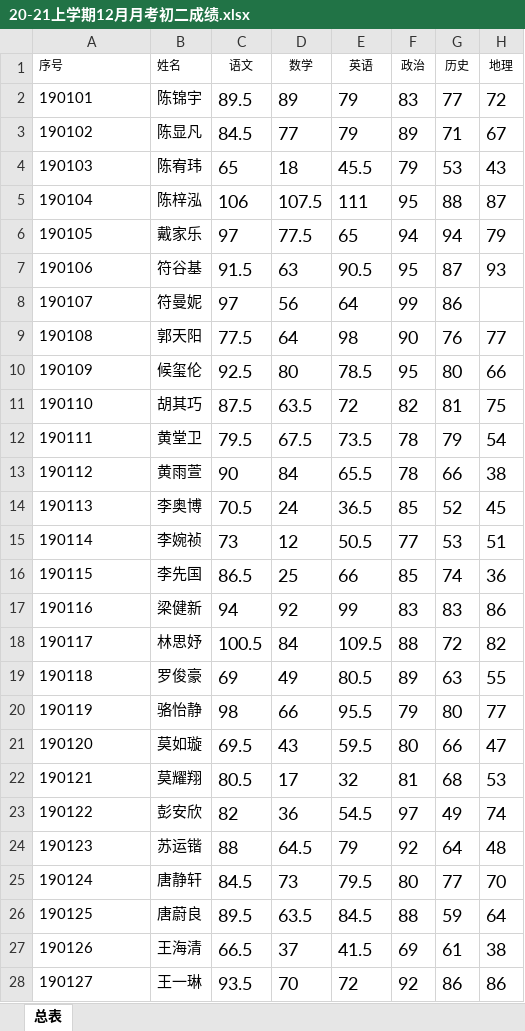
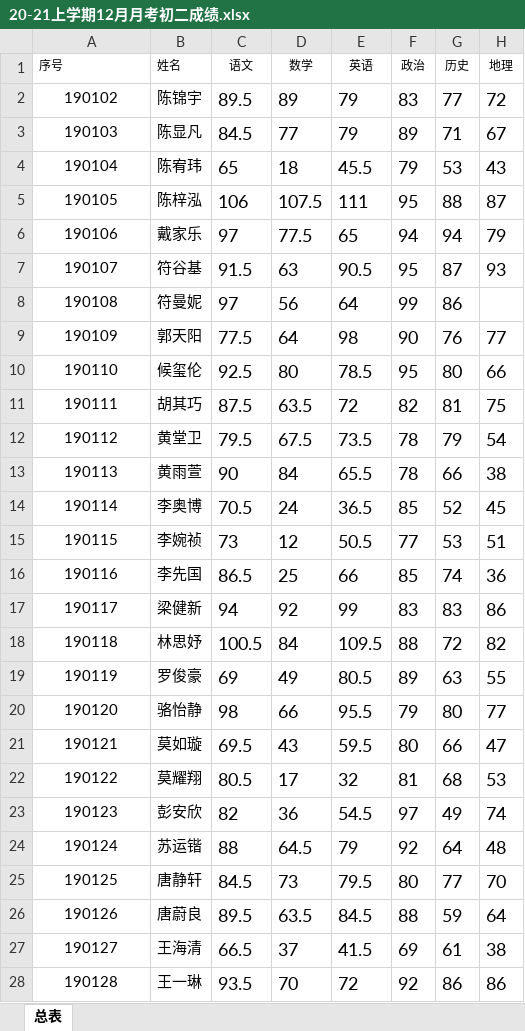
Before and after one commit to tangyushan/tangyushan.github.io, an Excel workbook: data/2019级/20-21上学期12月月考初二成绩.xlsx, sheet 总表, drawn as a sheet; only a part is shown; values as stored, in another font and other column widths than the file's, no borders; the diff covers the shown part only; the diff names each change by its address in the sheet, - before the commit and + after, or states it on an @@ line.

```diff
--- a/data/2019级/20-21上学期12月月考初二成绩.xlsx (sheet 总表)
+++ b/data/2019级/20-21上学期12月月考初二成绩.xlsx (sheet 总表)
-A2 (序号): 190101
+A2 (序号): 190102
-A2:A28 alignment: left
+A2:A28 alignment: center
-A3 (序号): 190102
+A3 (序号): 190103
-A4 (序号): 190103
+A4 (序号): 190104
-A5 (序号): 190104
+A5 (序号): 190105
-A6 (序号): 190105
+A6 (序号): 190106
-A7 (序号): 190106
+A7 (序号): 190107
-A8 (序号): 190107
+A8 (序号): 190108
-A9 (序号): 190108
+A9 (序号): 190109
-A10 (序号): 190109
+A10 (序号): 190110
-A11 (序号): 190110
+A11 (序号): 190111
-A12 (序号): 190111
+A12 (序号): 190112
-A13 (序号): 190112
+A13 (序号): 190113
-A14 (序号): 190113
+A14 (序号): 190114
-A15 (序号): 190114
+A15 (序号): 190115
-A16 (序号): 190115
+A16 (序号): 190116
-A17 (序号): 190116
+A17 (序号): 190117
-A18 (序号): 190117
+A18 (序号): 190118
-A19 (序号): 190118
+A19 (序号): 190119
-A20 (序号): 190119
+A20 (序号): 190120
-A21 (序号): 190120
+A21 (序号): 190121
-A22 (序号): 190121
+A22 (序号): 190122
-A23 (序号): 190122
+A23 (序号): 190123
-A24 (序号): 190123
+A24 (序号): 190124
-A25 (序号): 190124
+A25 (序号): 190125
-A26 (序号): 190125
+A26 (序号): 190126
-A27 (序号): 190126
+A27 (序号): 190127
-A28 (序号): 190127
+A28 (序号): 190128
```
Also changed, not shown: 1 removed row, 155 edited cells and cell formats elsewhere in this sheet.
